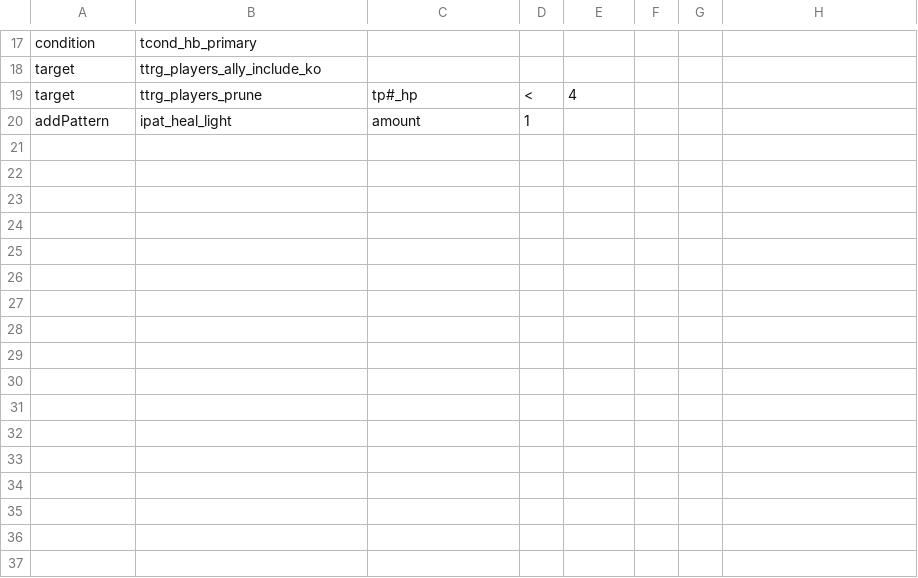
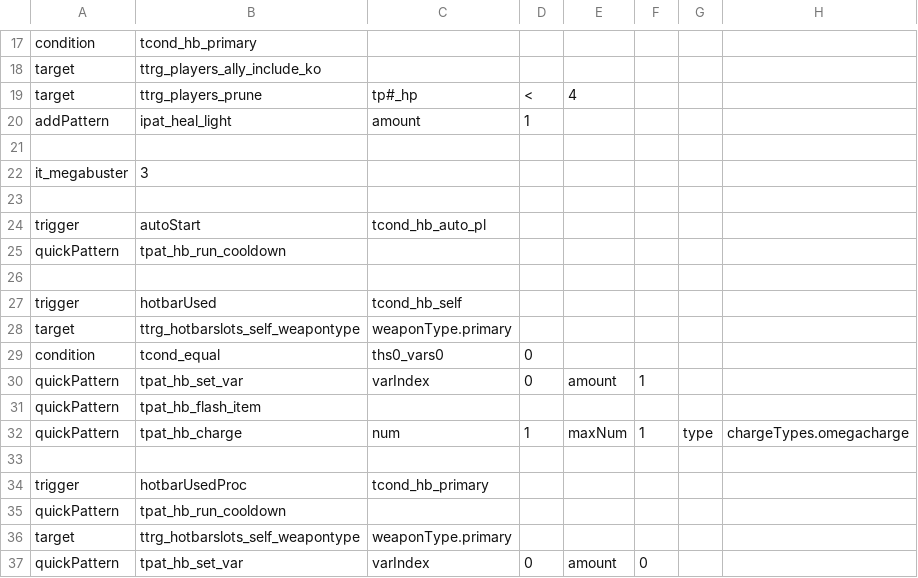
Before and after one commit to Imaginary-Horizons-Productions/RnS-VG-Homage-Set, a CSV file: Items.csv, drawn as a sheet; only a part is shown, gaps mark what is left out; the diff names each change by its address in the sheet, - before the commit and + after, or states it on an @@ line.

Commit message:
add Omega Buster loot

```diff
--- a/Items.csv
+++ b/Items.csv
+row 21: (empty)
+row 22: it_megabuster | 3
+row 23: (empty)
+row 24: trigger | autoStart | tcond_hb_auto_pl
+row 25: quickPattern | tpat_hb_run_cooldown
+row 26: (empty)
+row 27: trigger | hotbarUsed | tcond_hb_self
+row 28: target | ttrg_hotbarslots_self_weapontype | weaponType.primary
+row 29: condition | tcond_equal | ths0_vars0 | 0
+row 30: quickPattern | tpat_hb_set_var | varIndex | 0 | amount | 1
+row 31: quickPattern | tpat_hb_flash_item
+row 32: quickPattern | tpat_hb_charge | num | 1 | maxNum | 1 | type | chargeTypes.omegacharge
+row 33: (empty)
+row 34: trigger | hotbarUsedProc | tcond_hb_primary
+row 35: quickPattern | tpat_hb_run_cooldown
+row 36: target | ttrg_hotbarslots_self_weapontype | weaponType.primary
+row 37: quickPattern | tpat_hb_set_var | varIndex | 0 | amount | 0
```
Also changed, not shown: Items_Descriptions.csv, 2 other files.
